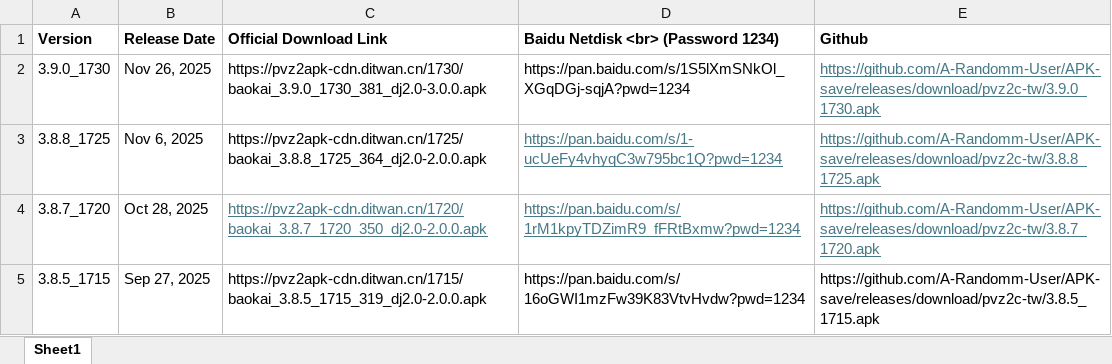
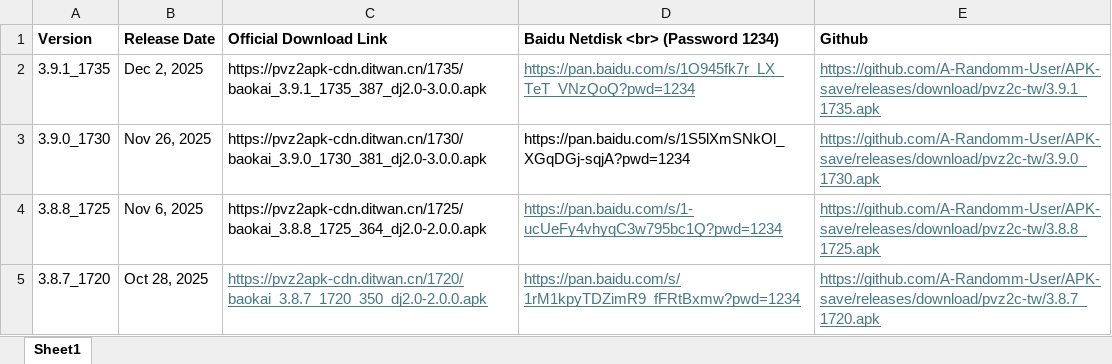
Before and after one commit to A-Randomm-User/APK-save, an Excel workbook: pvz2c.xlsx, sheet Sheet1, drawn as a sheet; only a part is shown; the shorter side is filled out with more unchanged rows; values as stored, in another font and other column widths than the file's, no borders; the diff names each change by its address in the sheet, - before the commit and + after, or states it on an @@ line.

Commit message:
Update pvz2c.xlsx

```diff
--- a/pvz2c.xlsx (sheet Sheet1)
+++ b/pvz2c.xlsx (sheet Sheet1)
+row 2: 3.9.1_1735 | Dec 2, 2025 | https://pvz2apk-cdn.ditwan.cn/1735/baokai_3.9.1_1735_387_dj2.0-3.0.0.apk | https://pan.baidu.com/s/1O945fk7r_LX_TeT_VNzQoQ?pwd=1234 | https://github.com/A-Randomm-User/APK-save/releases/download/pvz2c-tw/3.9.1_1735.apk
```
